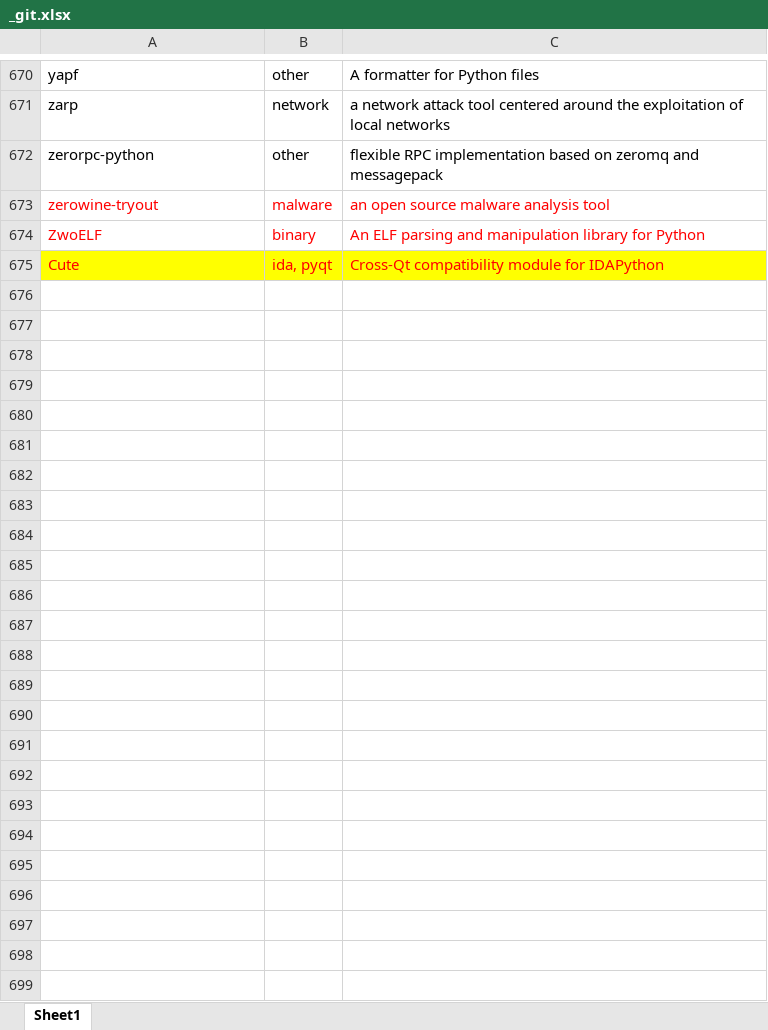
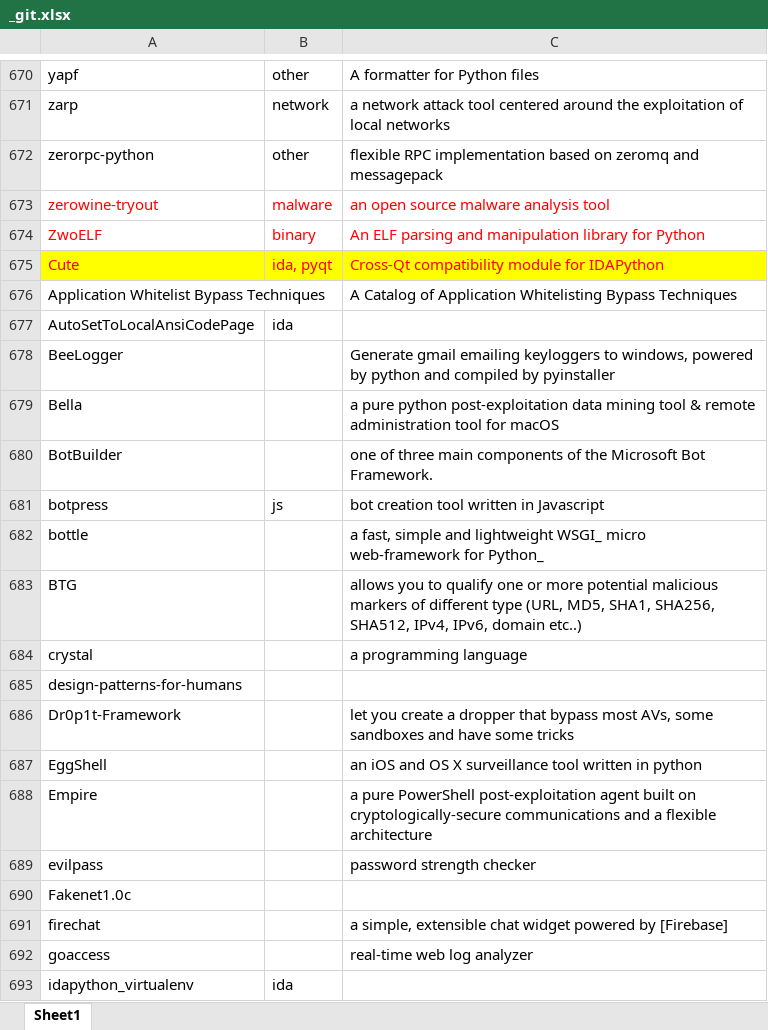
Before and after one commit to Trietptm-on-Awesome-Lists/github_disker, an Excel workbook: _git.xlsx, sheet Sheet1, drawn as a sheet; only a part is shown, gaps mark what is left out; values as stored, in another font and other column widths than the file's, no borders; the diff names each change by its address in the sheet, - before the commit and + after, or states it on an @@ line.

Commit message:
xx

```diff
--- a/_git.xlsx (sheet Sheet1)
+++ b/_git.xlsx (sheet Sheet1)
+row 676: Application Whitelist Bypass Techniques |  | A Catalog of Application Whitelisting Bypass Techniques
+row 677: AutoSetToLocalAnsiCodePage | ida
+row 678: BeeLogger |  | Generate gmail emailing keyloggers to windows, powered by python and compiled by pyinstaller
+row 679: Bella |  | a pure python post-exploitation data mining tool & remote administration tool for macOS
+row 680: BotBuilder |  | one of three main components of the Microsoft Bot Framework.
+row 681: botpress | js | bot creation tool written in Javascript
+row 682: bottle |  | a fast, simple and lightweight WSGI_ micro web-framework for Python_
+row 683: BTG |  | allows you to qualify one or more potential malicious markers of different type (URL, MD5, SHA1, SHA256, SHA512, IPv4, IPv6, domain etc..)
+row 684: crystal |  | a programming language
+row 685: design-patterns-for-humans
+row 686: Dr0p1t-Framework |  | let you create a dropper that bypass most AVs, some sandboxes and have some tricks
+row 687: EggShell |  | an iOS and OS X surveillance tool written in python
+row 688: Empire |  | a pure PowerShell post-exploitation agent built on cryptologically-secure communications and a flexible architecture
+row 689: evilpass |  | password strength checker
+row 690: Fakenet1.0c
+row 691: firechat |  | a simple, extensible chat widget powered by [Firebase]
+row 692: goaccess |  | real-time web log analyzer
+row 693: idapython_virtualenv | ida
```
